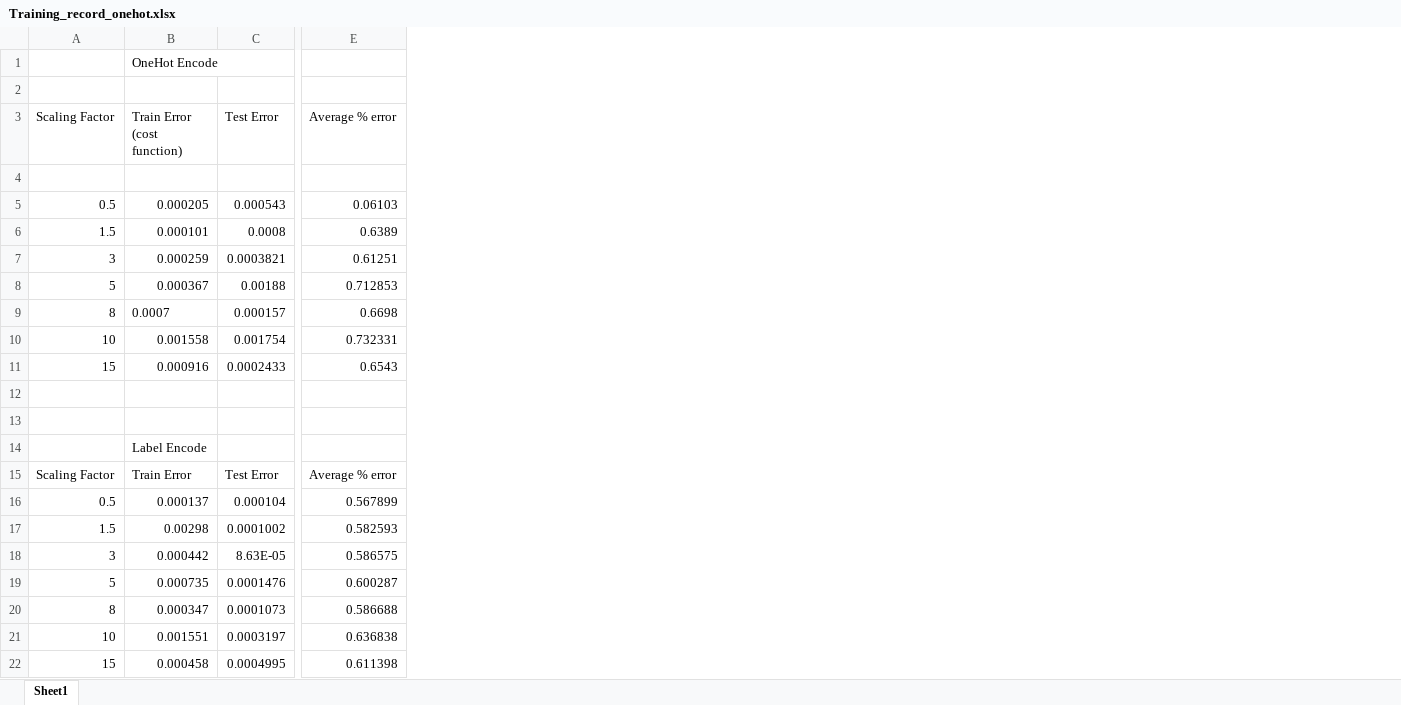
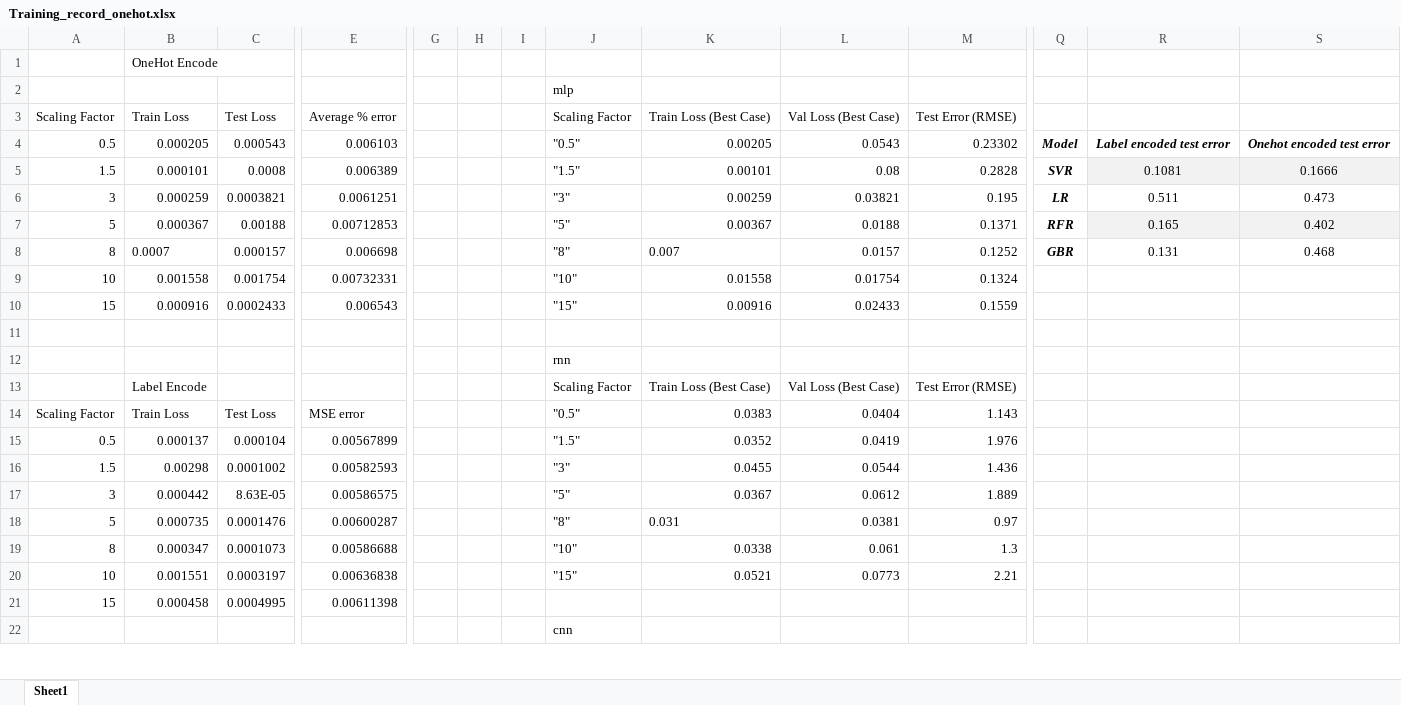
Before and after one commit to Ronet05/Stock-Market-Prediction-using-text-news-on-Deep-Learning-Architecture, an Excel workbook: Training_record_onehot.xlsx, sheet Sheet1, drawn as a sheet; only a part is shown, gaps mark what is left out; values as stored, in another font and other column widths than the file's, no borders; charts and pictures not drawn; removed rows and columns are numbered as before the commit, all else as after; rows hold the shown columns only; the diff covers the shown part only; the diff names each change by its address in the sheet, - before the commit and + after, or states it on an @@ line.

```diff
--- a/Training_record_onehot.xlsx (sheet Sheet1)
+++ b/Training_record_onehot.xlsx (sheet Sheet1)
+column G, empty
+column H, empty
+column I, empty
+column J (Scaling Factor), row 2: mlp; rows 4-20: "0.5" | "1.5" | "3" | "5" | "8" | "10" | "15" |  | rnn | Scaling Factor | "0.5" | "1.5" | "3" | "5" | "8" | "10" | "15"
+column K (Train Loss (Best Case)), rows 4-20: 0.00205 | 0.00101 | 0.00259 | 0.00367 | 0.007 | 0.01558 | 0.00916 |  |  | Train Loss (Best Case) | 0.0383 | 0.0352 | 0.0455 | 0.0367 | 0.031 | 0.0338 | 0.0521
+column L (Val Loss (Best Case)), rows 4-20: 0.0543 | 0.08 | 0.03821 | 0.0188 | 0.0157 | 0.01754 | 0.02433 |  |  | Val Loss (Best Case) | 0.0404 | 0.0419 | 0.0544 | 0.0612 | 0.0381 | 0.061 | 0.0773
+column M (Test Error (RMSE)), rows 4-20: 0.23302 | 0.2828 | 0.195 | 0.1371 | 0.1252 | 0.1324 | 0.1559 |  |  | Test Error (RMSE) | 1.143 | 1.976 | 1.436 | 1.889 | 0.97 | 1.3 | 2.21
+column Q, rows 4-8: Model | SVR | LR | RFR | GBR
+column R, rows 4-8: Label encoded test error | 0.1081 | 0.511 | 0.165 | 0.131
+column S, rows 4-8: Onehot encoded test error | 0.1666 | 0.473 | 0.402 | 0.468
-B3: Train Error (cost function)
+B3: Train Loss
-C3: Test Error
+C3: Test Loss
-row 4: (empty)
-E4 (Average % error): 0.06103
+E4 (Average % error): 0.006103
-E5 (Average % error): 0.6389
+E5 (Average % error): 0.006389
-E6 (Average % error): 0.61251
+E6 (Average % error): 0.0061251
-E7 (Average % error): 0.712853
+E7 (Average % error): 0.00712853
-E8 (Average % error): 0.6698
+E8 (Average % error): 0.006698
-E9 (Average % error): 0.732331
+E9 (Average % error): 0.00732331
-E10 (Average % error): 0.6543
+E10 (Average % error): 0.006543
-B14 (Train Loss): Train Error
+B14 (Train Loss): Train Loss
-C14 (Test Loss): Test Error
+C14 (Test Loss): Test Loss
-E14 (Average % error): Average % error
+E14 (Average % error): MSE error
-E15 (Average % error): 0.567899
+E15 (Average % error): 0.00567899
-E16 (Average % error): 0.582593
+E16 (Average % error): 0.00582593
-E17 (Average % error): 0.586575
+E17 (Average % error): 0.00586575
-E18 (Average % error): 0.600287
+E18 (Average % error): 0.00600287
-E19 (Average % error): 0.586688
+E19 (Average % error): 0.00586688
-E20 (Average % error): 0.636838
+E20 (Average % error): 0.00636838
-E21 (Average % error): 0.611398
+E21 (Average % error): 0.00611398
+row 22:  |  |  |  |  |  |  | cnn
```
Also changed, not shown: 8 added rows and 3 added columns elsewhere in this sheet, charts or pictures, 14 other files.
